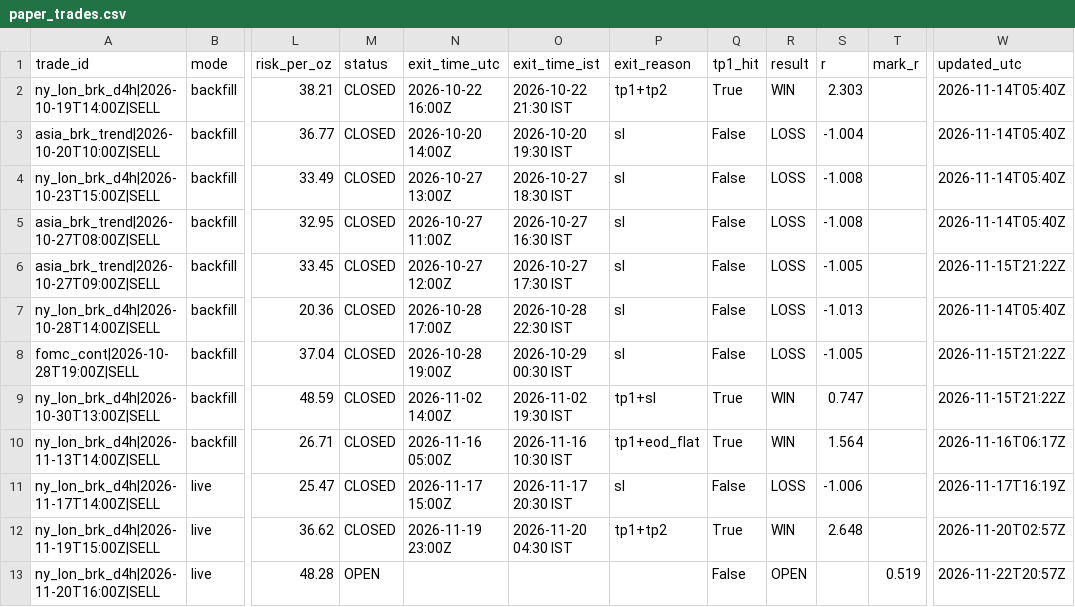
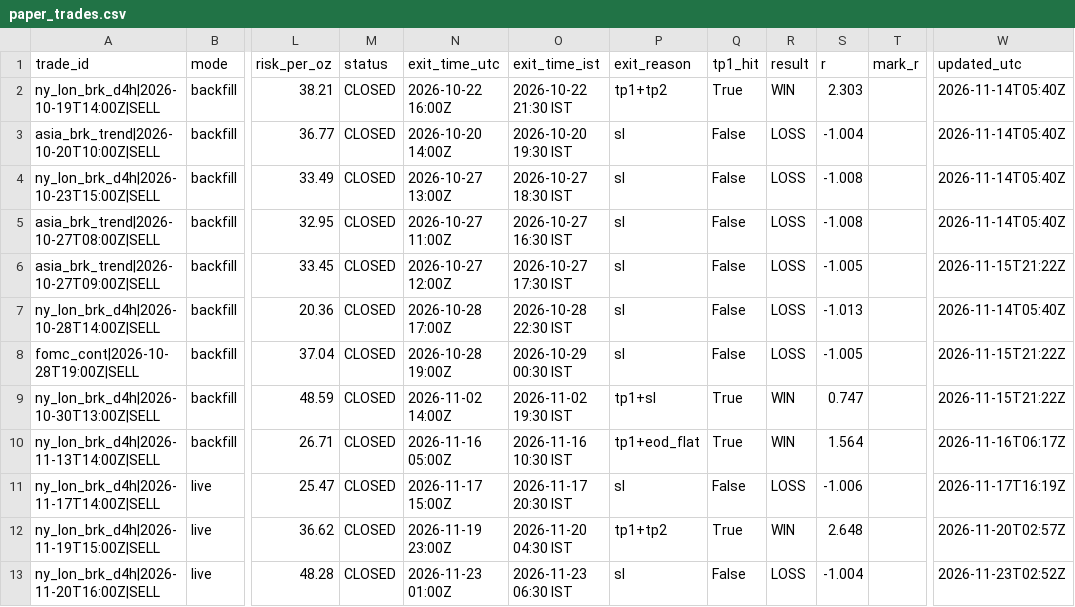
Before and after one commit to rishijangid165/GoldAlgoManager, a CSV file: journal/paper_trades.csv, drawn as a sheet; only a part is shown, gaps mark what is left out; the diff names each change by its address in the sheet, - before the commit and + after, or states it on an @@ line.

```diff
--- a/journal/paper_trades.csv
+++ b/journal/paper_trades.csv
-M13 (status): OPEN
+M13 (status): CLOSED
-N13 (exit_time_utc): (empty)
+N13 (exit_time_utc): 2026-11-23 01:00Z
-O13 (exit_time_ist): (empty)
+O13 (exit_time_ist): 2026-11-23 06:30 IST
-P13 (exit_reason): (empty)
+P13 (exit_reason): sl
-R13 (result): OPEN
+R13 (result): LOSS
-S13 (r): (empty)
+S13 (r): -1.004
-T13 (mark_r): 0.519
+T13 (mark_r): (empty)
-W13 (updated_utc): 2026-11-22T20:57Z
+W13 (updated_utc): 2026-11-23T02:52Z
```
Also changed, not shown: 4 other files.
